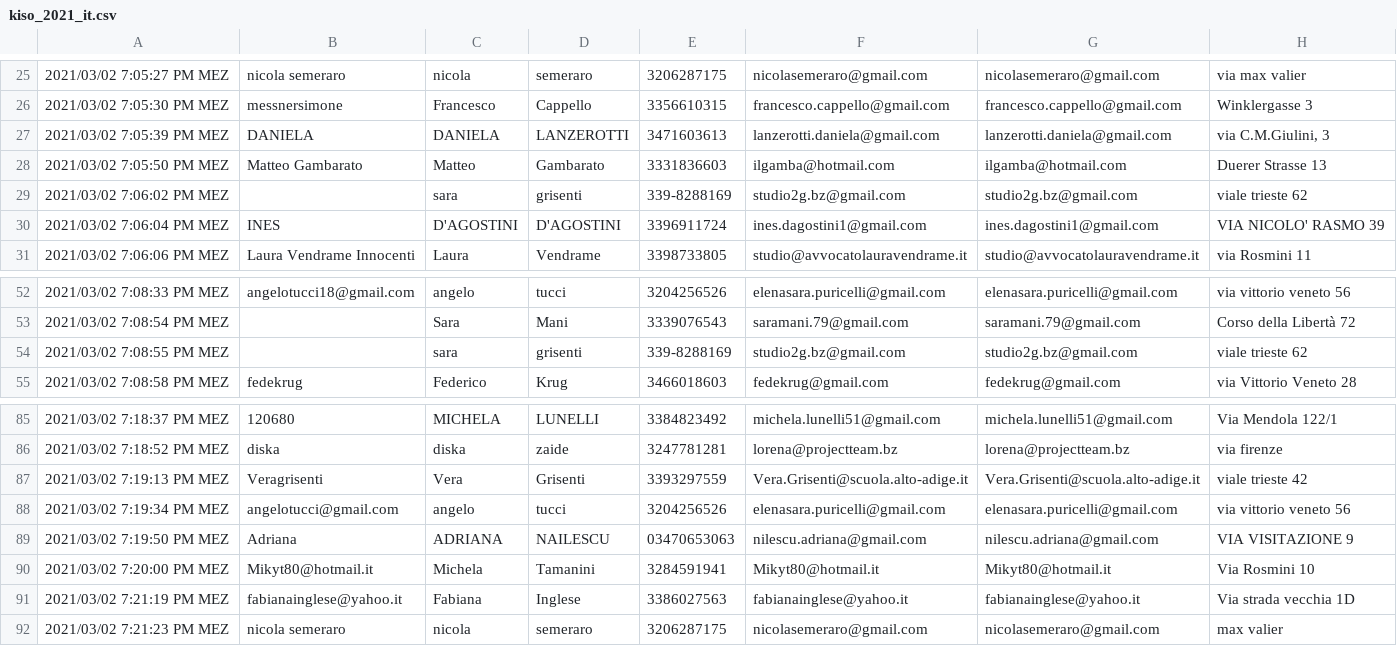
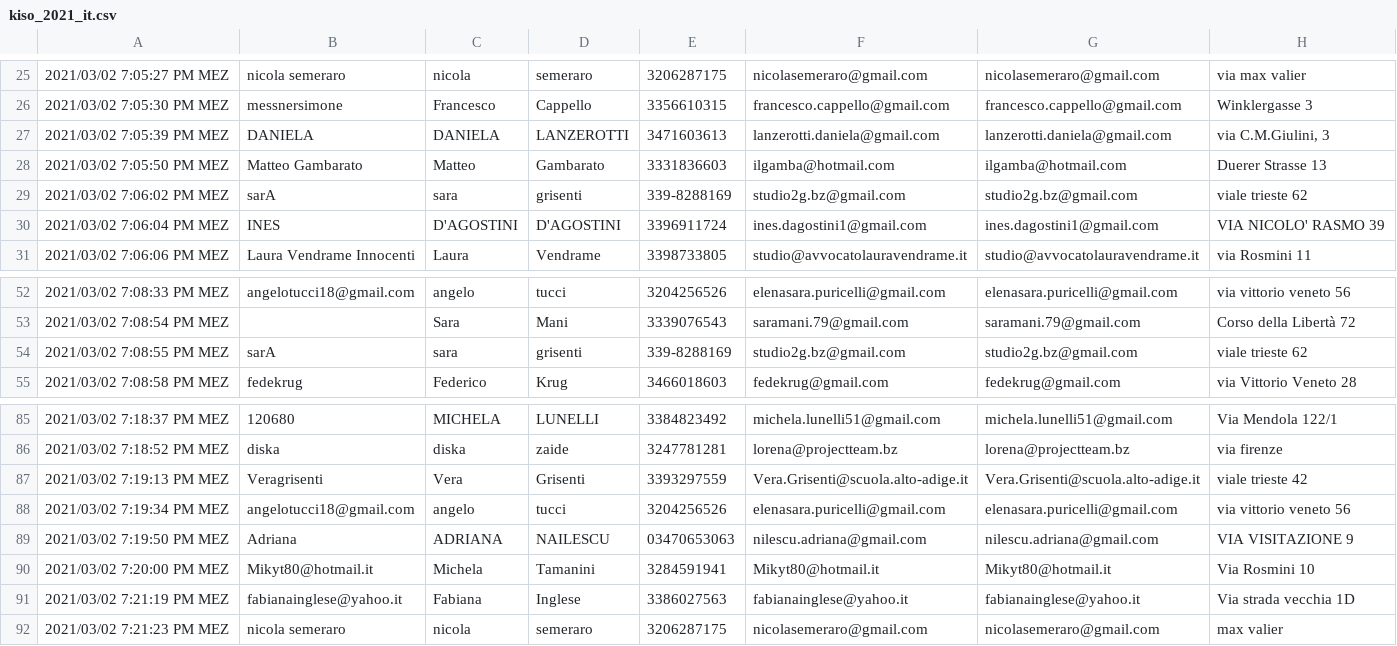
Before and after one commit to appztreme/JugendsommerOrig, a CSV file: importer/data/kiso_2021_it.csv, drawn as a sheet; only a part is shown, gaps mark what is left out; the diff names each change by its address in the sheet, - before the commit and + after, or states it on an @@ line.

Commit message:
import export setup

```diff
--- a/importer/data/kiso_2021_it.csv
+++ b/importer/data/kiso_2021_it.csv
-B29: (empty)
+B29: sarA
-B54: (empty)
+B54: sarA
-B88: angelotucci@gmail.com
+B88: angelotucci18@gmail.com
```
Also changed, not shown: importer/data/kiso_2021_de.csv, 9 other files.
